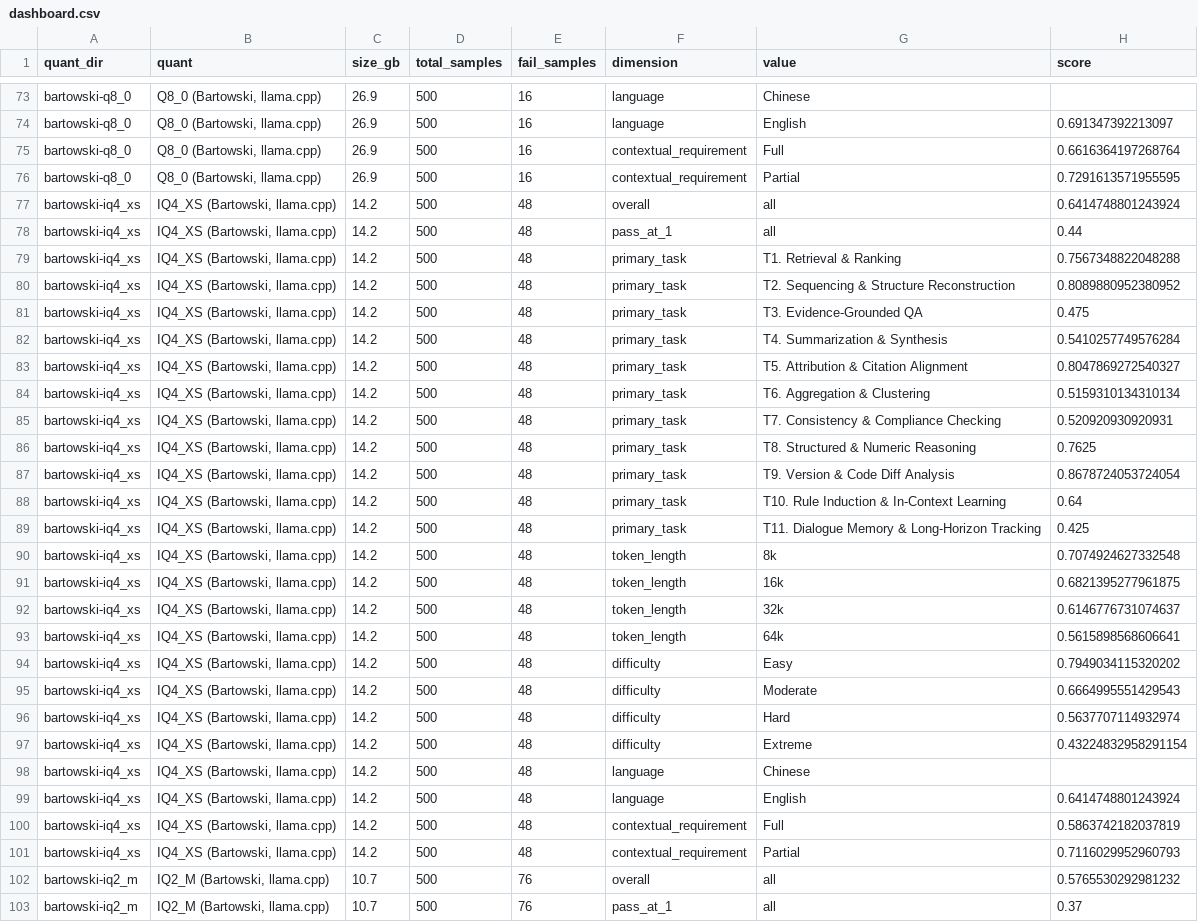
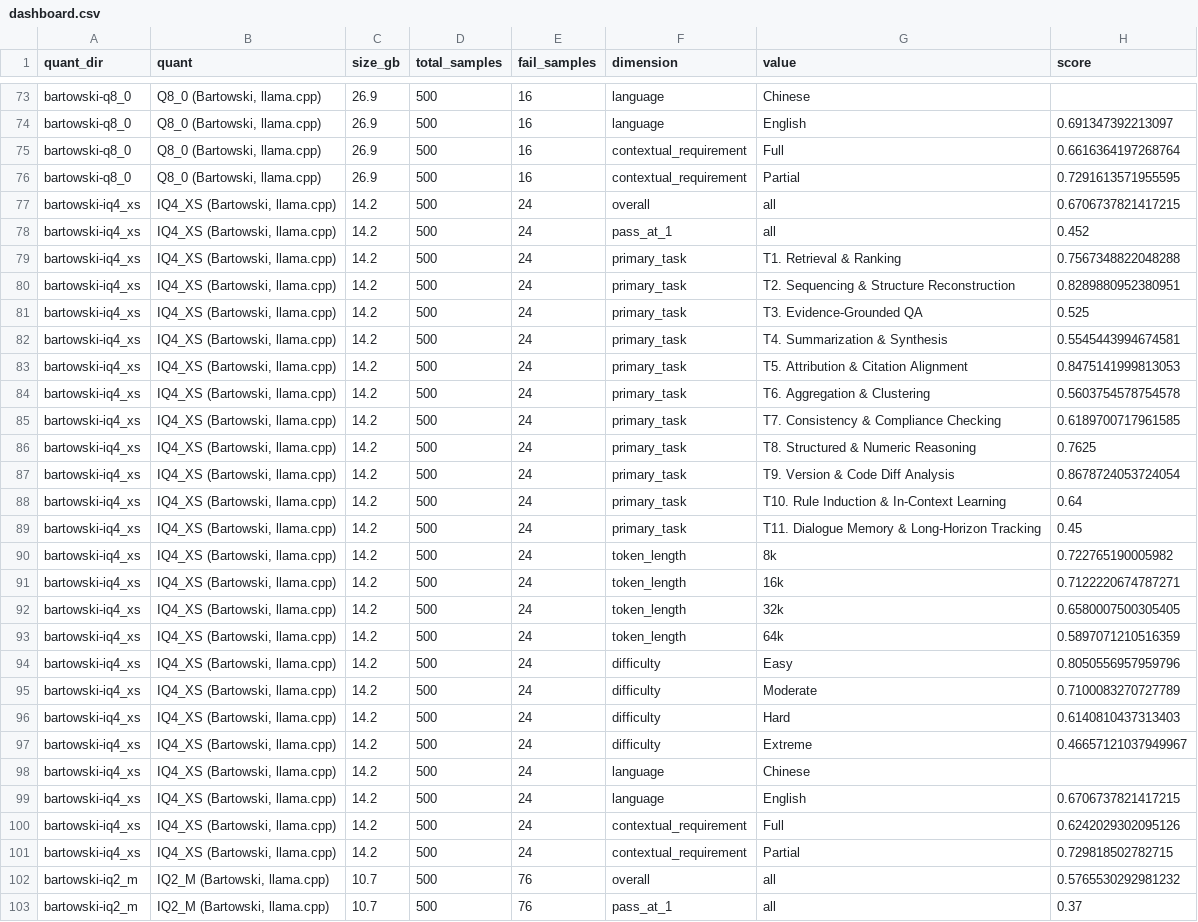
Before and after one commit to codeandcodes/gemma4-bench, a CSV file: dashboard.csv, drawn as a sheet; only a part is shown, gaps mark what is left out.

```diff
--- a/dashboard.csv
+++ b/dashboard.csv
@@ -76,27 +76,27 @@ bartowski-q8_0,"Q8_0 (Bartowski, llama.cpp)",26.9,500,16,contextual_requirement,
 bartowski-q8_0,"Q8_0 (Bartowski, llama.cpp)",26.9,500,16,contextual_requirement,Partial,0.7291613571955595
-bartowski-iq4_xs,"IQ4_XS (Bartowski, llama.cpp)",14.2,500,48,overall,all,0.6414748801243924
-bartowski-iq4_xs,"IQ4_XS (Bartowski, llama.cpp)",14.2,500,48,pass_at_1,all,0.44
-bartowski-iq4_xs,"IQ4_XS (Bartowski, llama.cpp)",14.2,500,48,primary_task,T1. Retrieval & Ranking,0.7567348822048288
-bartowski-iq4_xs,"IQ4_XS (Bartowski, llama.cpp)",14.2,500,48,primary_task,T2. Sequencing & Structure Reconstruction,0.8089880952380952
-bartowski-iq4_xs,"IQ4_XS (Bartowski, llama.cpp)",14.2,500,48,primary_task,T3. Evidence-Grounded QA,0.475
-bartowski-iq4_xs,"IQ4_XS (Bartowski, llama.cpp)",14.2,500,48,primary_task,T4. Summarization & Synthesis,0.5410257749576284
-bartowski-iq4_xs,"IQ4_XS (Bartowski, llama.cpp)",14.2,500,48,primary_task,T5. Attribution & Citation Alignment,0.8047869272540327
-bartowski-iq4_xs,"IQ4_XS (Bartowski, llama.cpp)",14.2,500,48,primary_task,T6. Aggregation & Clustering,0.5159310134310134
-bartowski-iq4_xs,"IQ4_XS (Bartowski, llama.cpp)",14.2,500,48,primary_task,T7. Consistency & Compliance Checking,0.520920930920931
-bartowski-iq4_xs,"IQ4_XS (Bartowski, llama.cpp)",14.2,500,48,primary_task,T8. Structured & Numeric Reasoning,0.7625
-bartowski-iq4_xs,"IQ4_XS (Bartowski, llama.cpp)",14.2,500,48,primary_task,T9. Version & Code Diff Analysis,0.8678724053724054
-bartowski-iq4_xs,"IQ4_XS (Bartowski, llama.cpp)",14.2,500,48,primary_task,T10. Rule Induction & In-Context Learning,0.64
-bartowski-iq4_xs,"IQ4_XS (Bartowski, llama.cpp)",14.2,500,48,primary_task,T11. Dialogue Memory & Long-Horizon Tracking,0.425
-bartowski-iq4_xs,"IQ4_XS (Bartowski, llama.cpp)",14.2,500,48,token_length,8k,0.7074924627332548
-bartowski-iq4_xs,"IQ4_XS (Bartowski, llama.cpp)",14.2,500,48,token_length,16k,0.6821395277961875
-bartowski-iq4_xs,"IQ4_XS (Bartowski, llama.cpp)",14.2,500,48,token_length,32k,0.6146776731074637
-bartowski-iq4_xs,"IQ4_XS (Bartowski, llama.cpp)",14.2,500,48,token_length,64k,0.5615898568606641
-bartowski-iq4_xs,"IQ4_XS (Bartowski, llama.cpp)",14.2,500,48,difficulty,Easy,0.7949034115320202
-bartowski-iq4_xs,"IQ4_XS (Bartowski, llama.cpp)",14.2,500,48,difficulty,Moderate,0.6664995551429543
-bartowski-iq4_xs,"IQ4_XS (Bartowski, llama.cpp)",14.2,500,48,difficulty,Hard,0.5637707114932974
-bartowski-iq4_xs,"IQ4_XS (Bartowski, llama.cpp)",14.2,500,48,difficulty,Extreme,0.43224832958291154
-bartowski-iq4_xs,"IQ4_XS (Bartowski, llama.cpp)",14.2,500,48,language,Chinese,
-bartowski-iq4_xs,"IQ4_XS (Bartowski, llama.cpp)",14.2,500,48,language,English,0.6414748801243924
-bartowski-iq4_xs,"IQ4_XS (Bartowski, llama.cpp)",14.2,500,48,contextual_requirement,Full,0.5863742182037819
-bartowski-iq4_xs,"IQ4_XS (Bartowski, llama.cpp)",14.2,500,48,contextual_requirement,Partial,0.7116029952960793
+bartowski-iq4_xs,"IQ4_XS (Bartowski, llama.cpp)",14.2,500,24,overall,all,0.6706737821417215
+bartowski-iq4_xs,"IQ4_XS (Bartowski, llama.cpp)",14.2,500,24,pass_at_1,all,0.452
+bartowski-iq4_xs,"IQ4_XS (Bartowski, llama.cpp)",14.2,500,24,primary_task,T1. Retrieval & Ranking,0.7567348822048288
+bartowski-iq4_xs,"IQ4_XS (Bartowski, llama.cpp)",14.2,500,24,primary_task,T2. Sequencing & Structure Reconstruction,0.8289880952380951
+bartowski-iq4_xs,"IQ4_XS (Bartowski, llama.cpp)",14.2,500,24,primary_task,T3. Evidence-Grounded QA,0.525
+bartowski-iq4_xs,"IQ4_XS (Bartowski, llama.cpp)",14.2,500,24,primary_task,T4. Summarization & Synthesis,0.5545443994674581
+bartowski-iq4_xs,"IQ4_XS (Bartowski, llama.cpp)",14.2,500,24,primary_task,T5. Attribution & Citation Alignment,0.8475141999813053
+bartowski-iq4_xs,"IQ4_XS (Bartowski, llama.cpp)",14.2,500,24,primary_task,T6. Aggregation & Clustering,0.5603754578754578
+bartowski-iq4_xs,"IQ4_XS (Bartowski, llama.cpp)",14.2,500,24,primary_task,T7. Consistency & Compliance Checking,0.6189700717961585
+bartowski-iq4_xs,"IQ4_XS (Bartowski, llama.cpp)",14.2,500,24,primary_task,T8. Structured & Numeric Reasoning,0.7625
+bartowski-iq4_xs,"IQ4_XS (Bartowski, llama.cpp)",14.2,500,24,primary_task,T9. Version & Code Diff Analysis,0.8678724053724054
+bartowski-iq4_xs,"IQ4_XS (Bartowski, llama.cpp)",14.2,500,24,primary_task,T10. Rule Induction & In-Context Learning,0.64
+bartowski-iq4_xs,"IQ4_XS (Bartowski, llama.cpp)",14.2,500,24,primary_task,T11. Dialogue Memory & Long-Horizon Tracking,0.45
+bartowski-iq4_xs,"IQ4_XS (Bartowski, llama.cpp)",14.2,500,24,token_length,8k,0.722765190005982
+bartowski-iq4_xs,"IQ4_XS (Bartowski, llama.cpp)",14.2,500,24,token_length,16k,0.7122220674787271
+bartowski-iq4_xs,"IQ4_XS (Bartowski, llama.cpp)",14.2,500,24,token_length,32k,0.6580007500305405
+bartowski-iq4_xs,"IQ4_XS (Bartowski, llama.cpp)",14.2,500,24,token_length,64k,0.5897071210516359
+bartowski-iq4_xs,"IQ4_XS (Bartowski, llama.cpp)",14.2,500,24,difficulty,Easy,0.8050556957959796
+bartowski-iq4_xs,"IQ4_XS (Bartowski, llama.cpp)",14.2,500,24,difficulty,Moderate,0.7100083270727789
+bartowski-iq4_xs,"IQ4_XS (Bartowski, llama.cpp)",14.2,500,24,difficulty,Hard,0.6140810437313403
+bartowski-iq4_xs,"IQ4_XS (Bartowski, llama.cpp)",14.2,500,24,difficulty,Extreme,0.46657121037949967
+bartowski-iq4_xs,"IQ4_XS (Bartowski, llama.cpp)",14.2,500,24,language,Chinese,
+bartowski-iq4_xs,"IQ4_XS (Bartowski, llama.cpp)",14.2,500,24,language,English,0.6706737821417215
+bartowski-iq4_xs,"IQ4_XS (Bartowski, llama.cpp)",14.2,500,24,contextual_requirement,Full,0.6242029302095126
+bartowski-iq4_xs,"IQ4_XS (Bartowski, llama.cpp)",14.2,500,24,contextual_requirement,Partial,0.729818502782715
 bartowski-iq2_m,"IQ2_M (Bartowski, llama.cpp)",10.7,500,76,overall,all,0.5765530292981232
```
Also changed, not shown: 4 other files.
